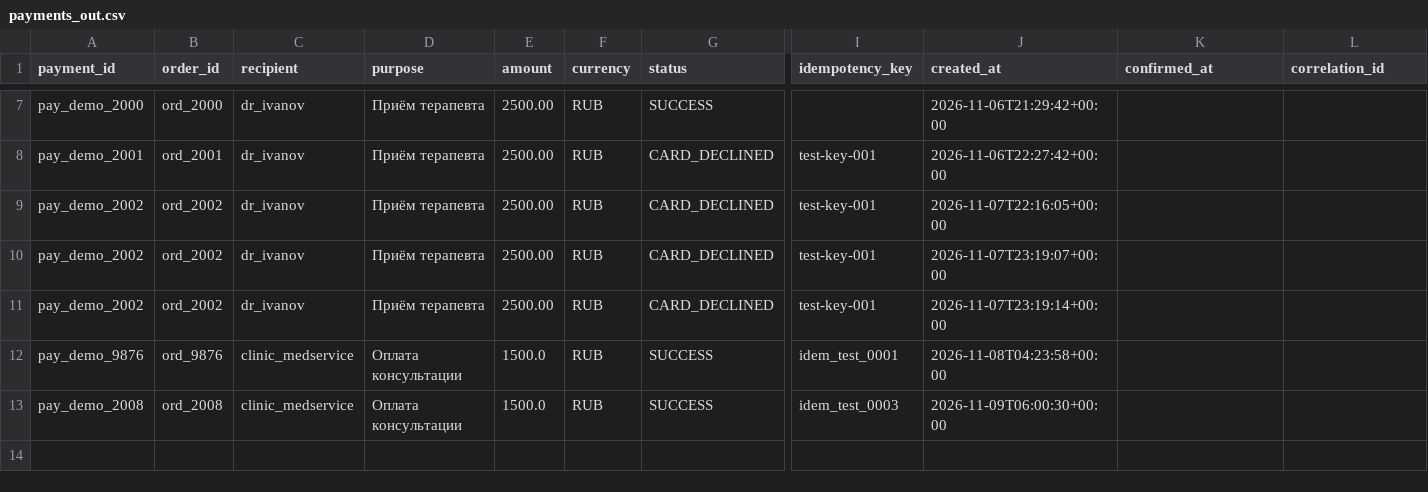
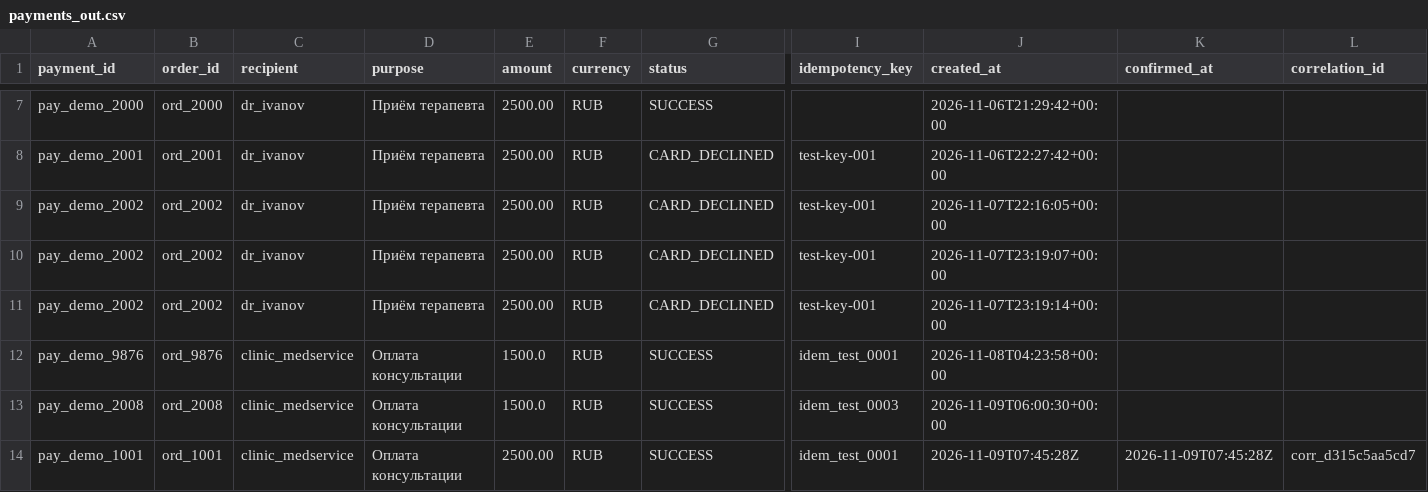
Before and after one commit to kawerqq/PayShield, a CSV file: payments_out.csv, drawn as a sheet; only a part is shown, gaps mark what is left out; rows hold the shown columns only; the diff names each change by its address in the sheet, - before the commit and + after, or states it on an @@ line.

```diff
--- a/payments_out.csv
+++ b/payments_out.csv
+row 14: pay_demo_1001 | ord_1001 | clinic_medservice | Оплата консультации | 2500.00 | RUB | SUCCESS | idem_test_0001 | 2026-11-09T07:45:28Z | 2026-11-09T07:45:28Z | corr_d315c5aa5cd7
```
Also changed, not shown: 27 other files.
